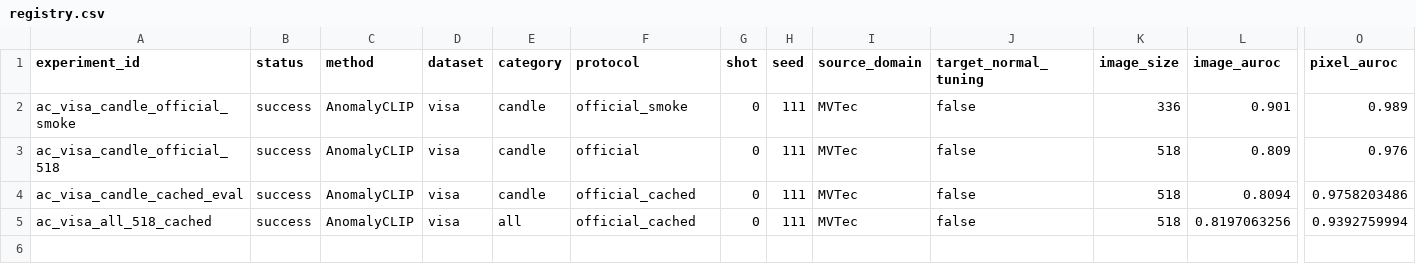
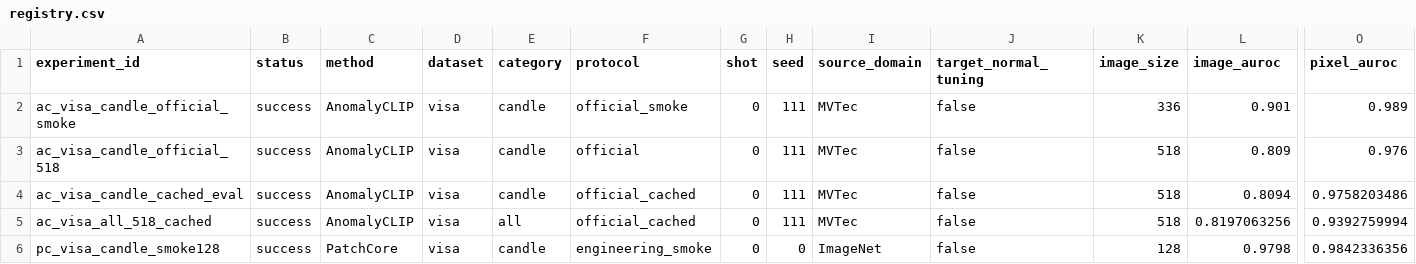
Before and after one commit to USEU117/sci_project, a CSV file: experiments/registry.csv, drawn as a sheet; only a part is shown, gaps mark what is left out; rows hold the shown columns only; the diff names each change by its address in the sheet, - before the commit and + after, or states it on an @@ line.

Commit message:
add PatchCore VisA smoke baseline

```diff
--- a/experiments/registry.csv
+++ b/experiments/registry.csv
+row 6: pc_visa_candle_smoke128 | success | PatchCore | visa | candle | engineering_smoke | 0 | 0 | ImageNet | false | 128 | 0.9798 | 0.9842336356
```
Also changed, not shown: 6 other files.
